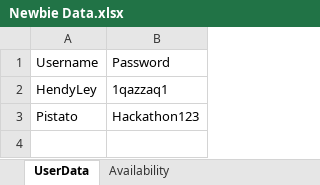
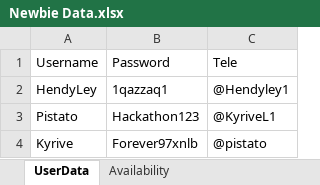
Before and after one commit to Hendyley/RPA_NLP_LIB_SEATBOOKING, an Excel workbook: Data/Newbie Data.xlsx, sheet UserData, drawn as a sheet; values as stored, in another font and other column widths than the file's, no borders; table styles not drawn; the diff names each change by its address in the sheet, - before the commit and + after, or states it on an @@ line.

Commit message:
DB update

```diff
--- a/Data/Newbie Data.xlsx (sheet UserData)
+++ b/Data/Newbie Data.xlsx (sheet UserData)
+column C, rows 1-3: Tele | @Hendyley1 | @KyriveL1
+row 4: Kyrive | Forever97xnlb | @pistato
```
